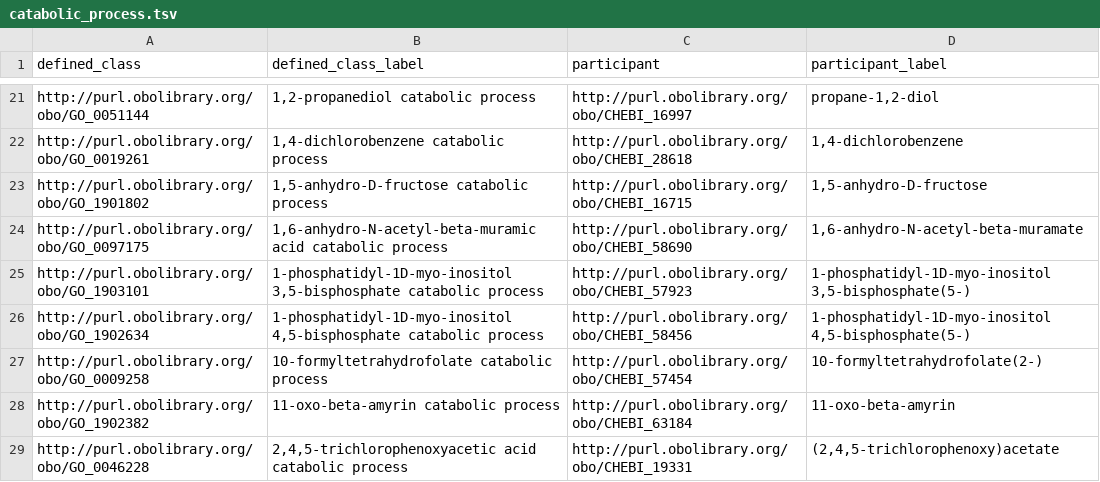
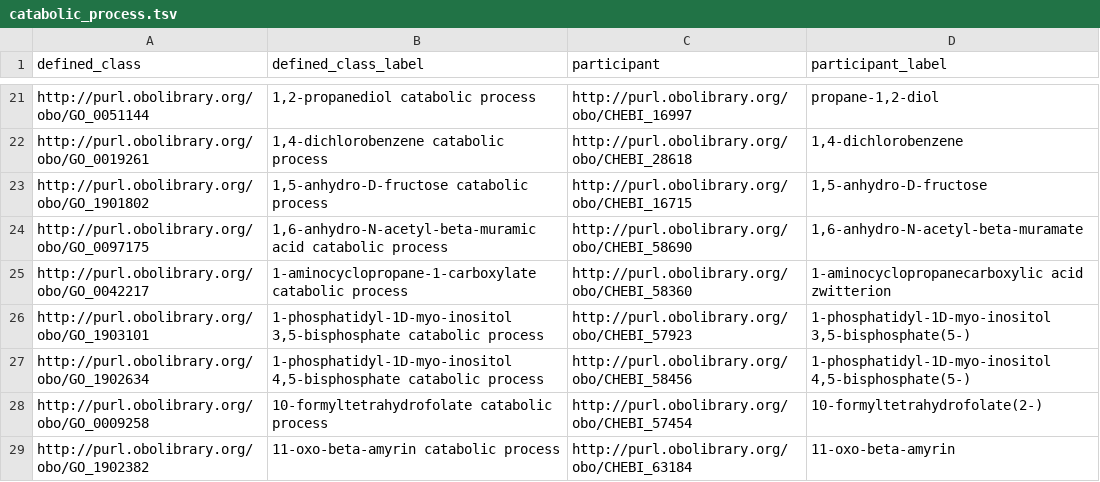
Before and after one commit to geneontology/go-ontology, a TSV file: src/design_patterns/catabolic_process.tsv, drawn as a sheet; only a part is shown, gaps mark what is left out; the shorter side is filled out with more unchanged rows; the diff covers the shown part only; the diff names each change by its address in the sheet, - before the commit and + after, or states it on an @@ line.

```diff
--- a/src/design_patterns/catabolic_process.tsv
+++ b/src/design_patterns/catabolic_process.tsv
+row 25: http://purl.obolibrary.org/obo/GO_0042217 | 1-aminocyclopropane-1-carboxylate catabolic process | http://purl.obolibrary.org/obo/CHEBI_58360 | 1-aminocyclopropanecarboxylic acid zwitterion
```
Also changed, not shown: 2 added rows, 5 removed rows and 8 edited cells elsewhere in this file, src/design_patterns/biosynthetic_process.tsv, src/design_patterns/metabolic_process.tsv, 11 other files.
